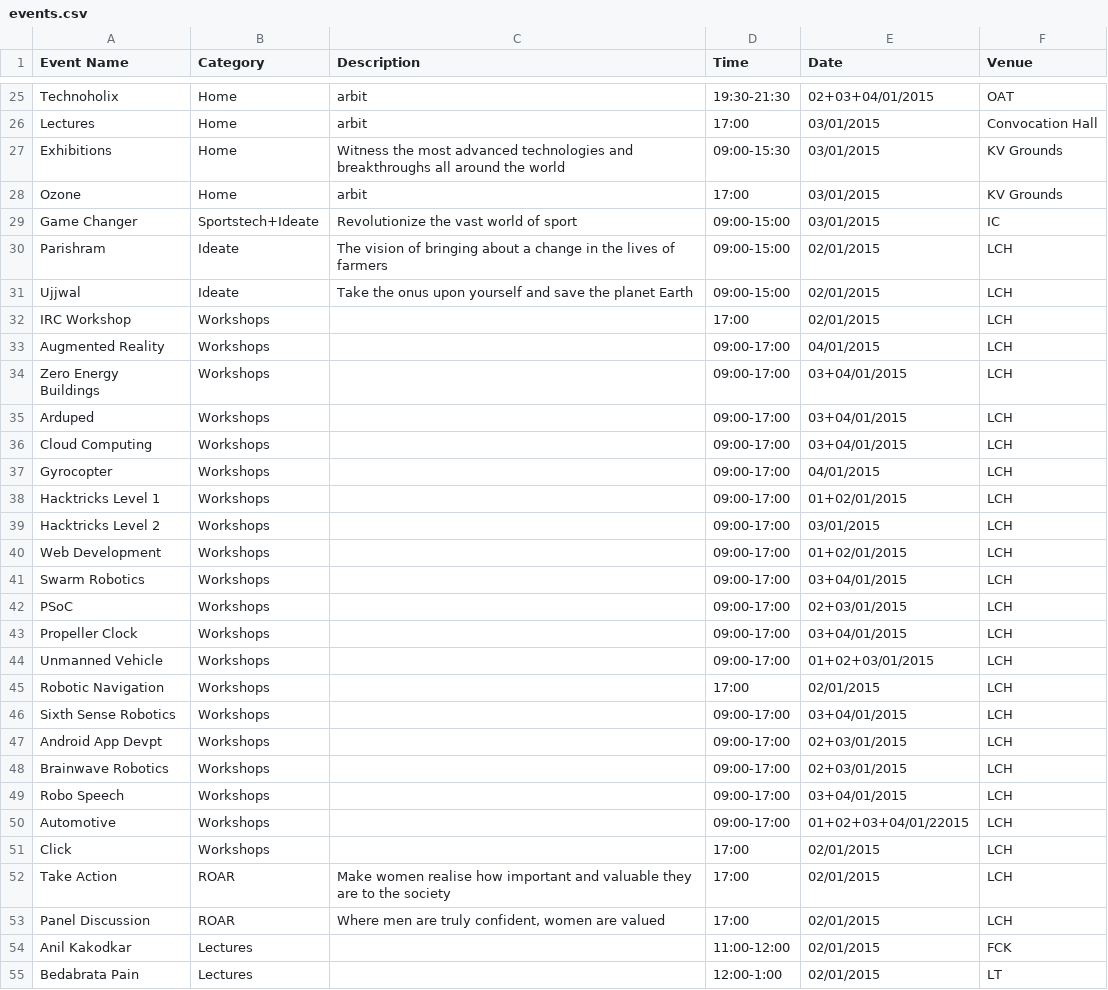
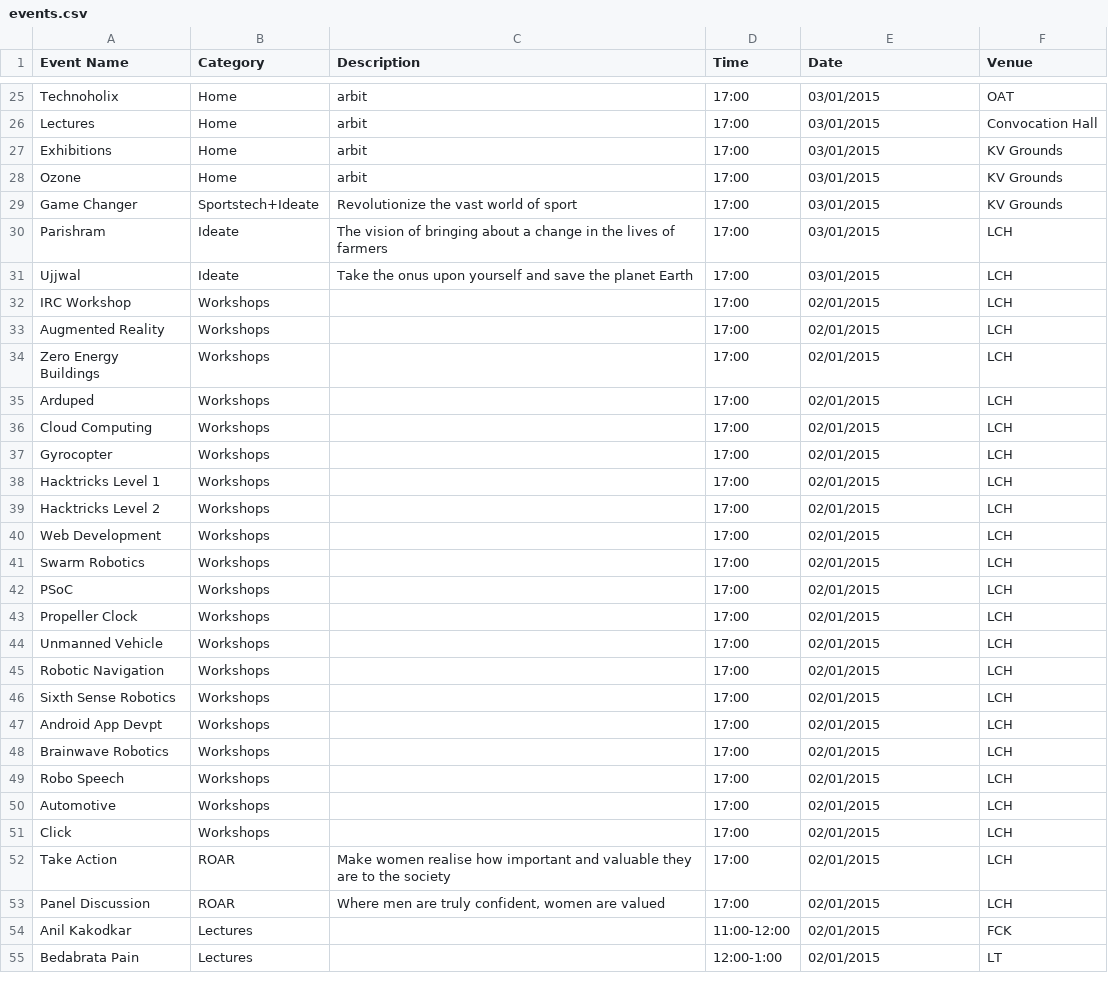
Before and after one commit to meetps/TechFest2k15, a CSV file: app/src/main/assets/events.csv, drawn as a sheet; only a part is shown, gaps mark what is left out; the diff covers the shown part only; the diff names each change by its address in the sheet, - before the commit and + after, or states it on an @@ line.

```diff
--- a/app/src/main/assets/events.csv
+++ b/app/src/main/assets/events.csv
-D25 (Time): 19:30-21:30
+D25 (Time): 17:00
-E25 (Date): 02+03+04/01/2015
+E25 (Date): 03/01/2015
-C27 (Description): Witness the most advanced technologies and breakthroughs all around the world
+C27 (Description): arbit
-D27 (Time): 09:00-15:30
+D27 (Time): 17:00
-D29:D31 (Time): 09:00-15:00
+D29:D31 (Time): 17:00
-F29 (Venue): IC
+F29 (Venue): KV Grounds
-E30:E31 (Date): 02/01/2015
+E30:E31 (Date): 03/01/2015
-D33:D44 (Time): 09:00-17:00
+D33:D44 (Time): 17:00
-E33 (Date): 04/01/2015
+E33 (Date): 02/01/2015
-E34:E36 (Date): 03+04/01/2015
+E34:E36 (Date): 02/01/2015
-E37 (Date): 04/01/2015
+E37 (Date): 02/01/2015
-E38 (Date): 01+02/01/2015
+E38 (Date): 02/01/2015
-E39 (Date): 03/01/2015
+E39 (Date): 02/01/2015
-E40 (Date): 01+02/01/2015
+E40 (Date): 02/01/2015
-E41 (Date): 03+04/01/2015
+E41 (Date): 02/01/2015
-E42 (Date): 02+03/01/2015
+E42 (Date): 02/01/2015
-E43 (Date): 03+04/01/2015
+E43 (Date): 02/01/2015
-E44 (Date): 01+02+03/01/2015
+E44 (Date): 02/01/2015
-D46:D50 (Time): 09:00-17:00
+D46:D50 (Time): 17:00
-E46 (Date): 03+04/01/2015
+E46 (Date): 02/01/2015
-E47:E48 (Date): 02+03/01/2015
+E47:E48 (Date): 02/01/2015
-E49 (Date): 03+04/01/2015
+E49 (Date): 02/01/2015
-E50 (Date): 01+02+03+04/01/22015
+E50 (Date): 02/01/2015
```
Also changed, not shown: 41 edited cells elsewhere in this file, 2 other files.
